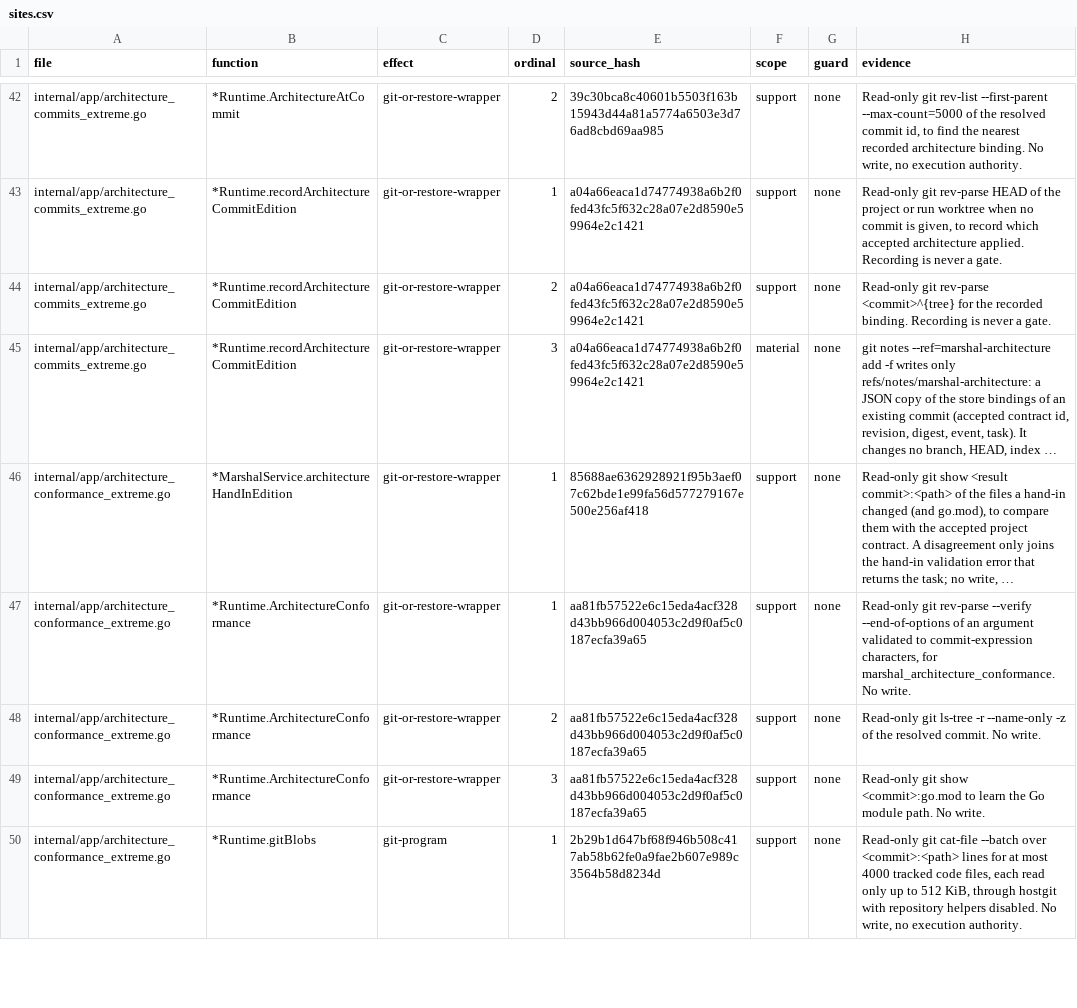
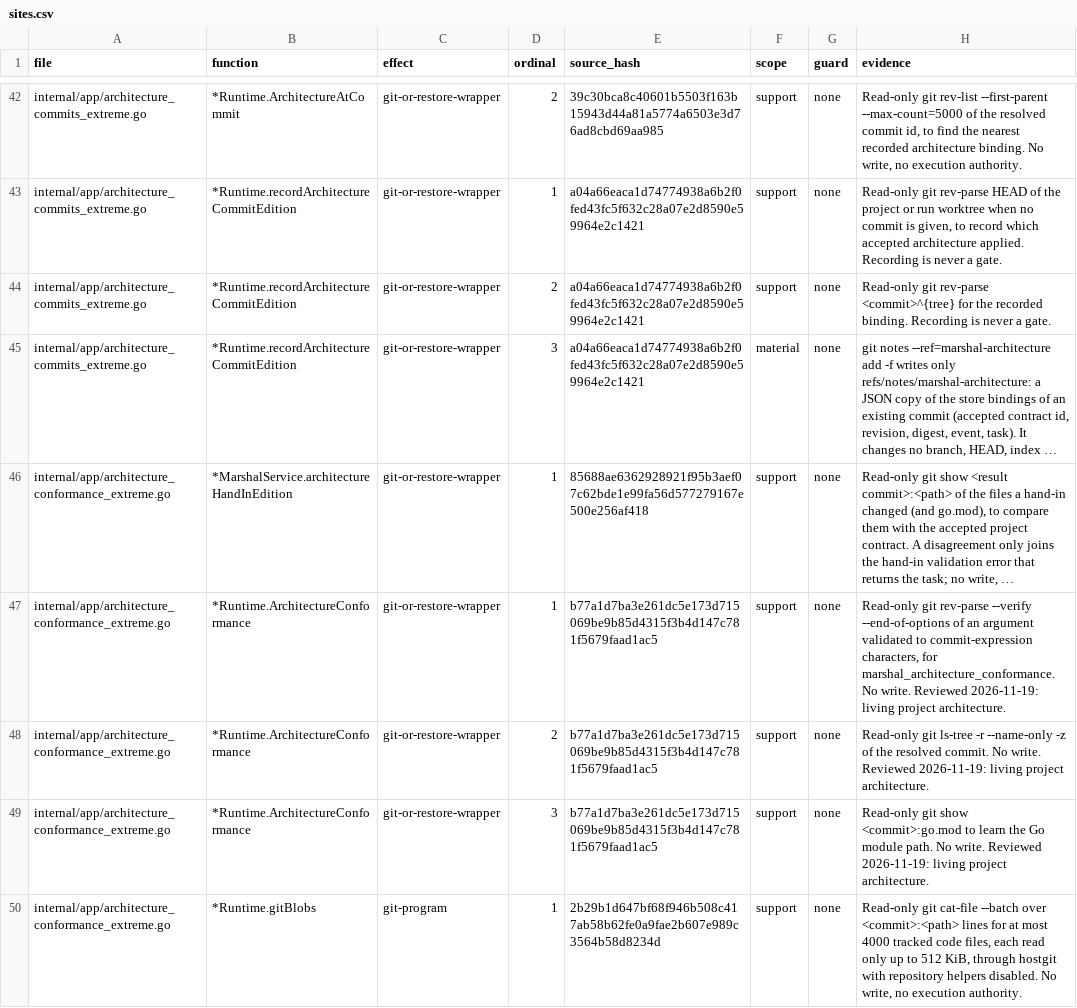
Before and after one commit to Zen1th53/marshal, a CSV file: tools/effect-inventory/sites.csv, drawn as a sheet; only a part is shown, gaps mark what is left out; long unchanged cells end in …; the diff covers the shown part only; the diff names each change by its address in the sheet, - before the commit and + after, or states it on an @@ line.

Commit message:
architecture: wire Board a, fix gate order and protocol title, polish review page
- Board a opens the project architecture only when the inbox holds no
  decision (a stays the inbox's allow once); shorter help text fits the
  column; help goldens regenerated; palette allow list lists
  architecture.browse.
- The contract quality gate runs before the drawability check, so a blank
  responsibility or carries gets the precise reason.
- The Marshal protocol starts with its MARSHAL PROTOCOL title again; the
  project architecture rules follow it. Digests updated.
- Test fixtures: the contract-built review declares its cli->greet
  connection with carries; the Board a test gives the workspace a screen.
- review.html: the part panel shows the contract revision, the legend has
  sample line styles, and every connection shows its full label as a
  tooltip with captions cut only past 28 characters.
- Effect inventory: reviewed the read-only git diff in architectureProgress
  and re-reviewed three changed rows.

```diff
--- a/tools/effect-inventory/sites.csv
+++ b/tools/effect-inventory/sites.csv
-E47:E49 (source_hash): aa81fb57522e6c15eda4acf328d43bb966d004053c2d9f0af5c0187ecfa39a65
+E47:E49 (source_hash): b77a1d7ba3e261dc5e173d715069be9b85d4315f3b4d147c781f5679faad1ac5
-H47 (evidence): …No write.
+H47 (evidence): …No write. Reviewed 2026-11-19: living project architecture.
-H48 (evidence): …No write.
+H48 (evidence): …No write. Reviewed 2026-11-19: living project architecture.
-H49 (evidence): …No write.
+H49 (evidence): …No write. Reviewed 2026-11-19: living project architecture.
```
Also changed, not shown: 1 added row and 12 edited cells elsewhere in this file, 13 other files.
